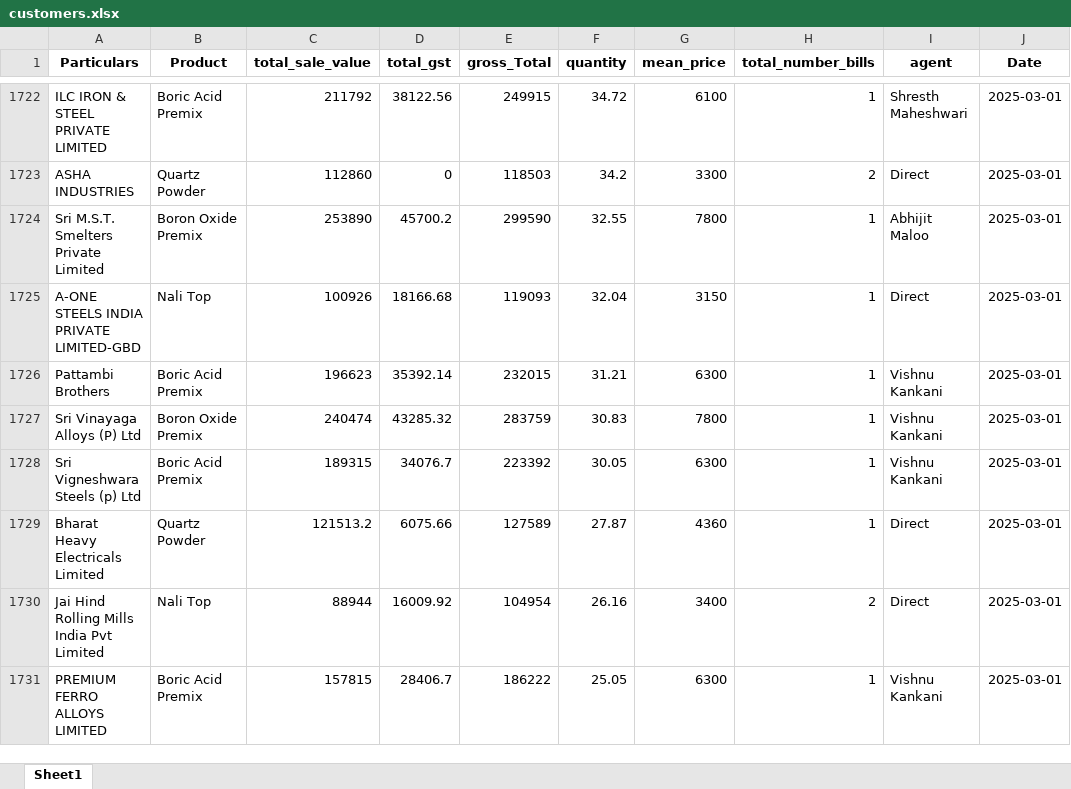
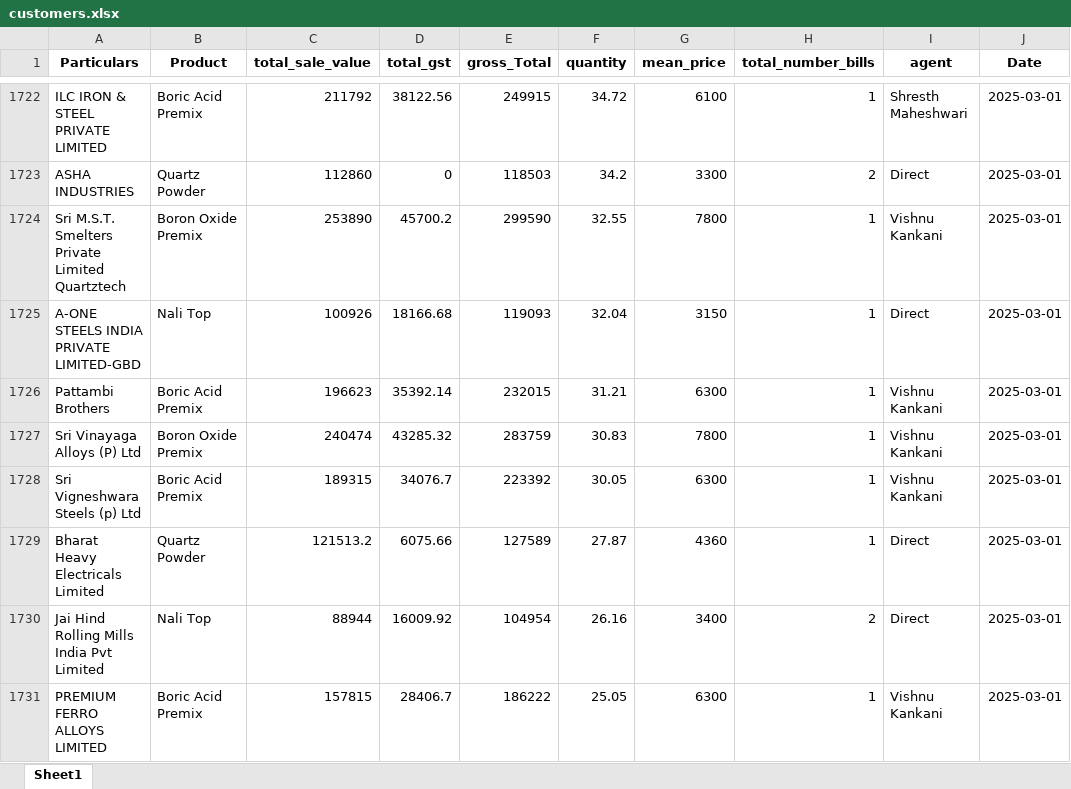
Before and after one commit to obhutara/SalesDashboard, an Excel workbook: src/customers.xlsx, sheet Sheet1, drawn as a sheet; only a part is shown, gaps mark what is left out; values as stored, in another font and other column widths than the file's, no borders; the diff covers the shown part only; the diff names each change by its address in the sheet, - before the commit and + after, or states it on an @@ line.

```diff
--- a/src/customers.xlsx (sheet Sheet1)
+++ b/src/customers.xlsx (sheet Sheet1)
-A1724 (Particulars): Sri M.S.T. Smelters Private Limited
+A1724 (Particulars): Sri M.S.T. Smelters Private Limited Quartztech
-I1724 (agent): Abhijit Maloo
+I1724 (agent): Vishnu Kankani
```
Also changed, not shown: 52 added rows elsewhere in this sheet, 1 other file.
